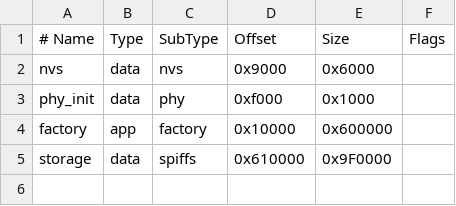
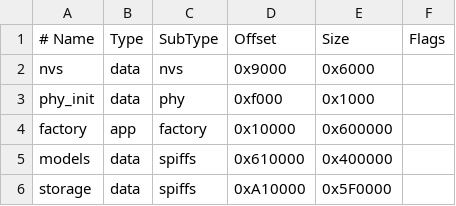
Before and after one commit to tkumata/prone-guard, a CSV file: partitions.csv, drawn as a sheet.

```diff
--- a/partitions.csv
+++ b/partitions.csv
@@ -4,2 +4,3 @@ phy_init, data, phy,     0xf000,   0x1000,
 factory,  app,  factory, 0x10000,  0x600000,
-storage,  data, spiffs,  0x610000, 0x9F0000,
+models,   data, spiffs,  0x610000, 0x400000,
+storage,  data, spiffs,  0xA10000, 0x5F0000,
```
Also changed, not shown: 15 other files.
